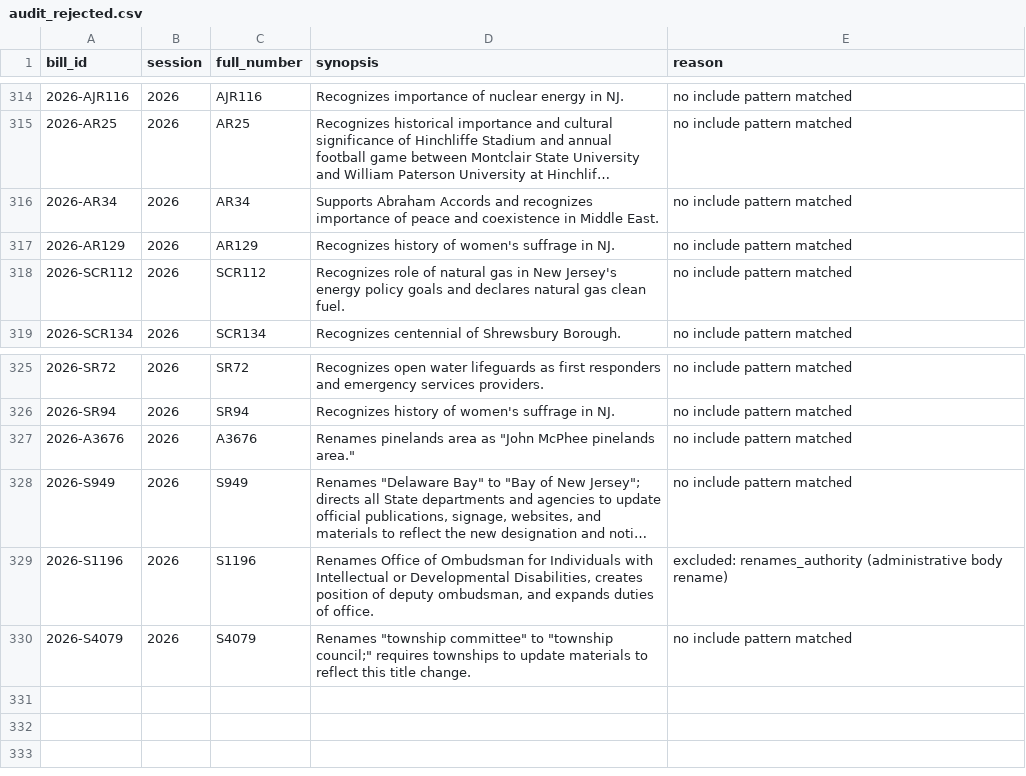
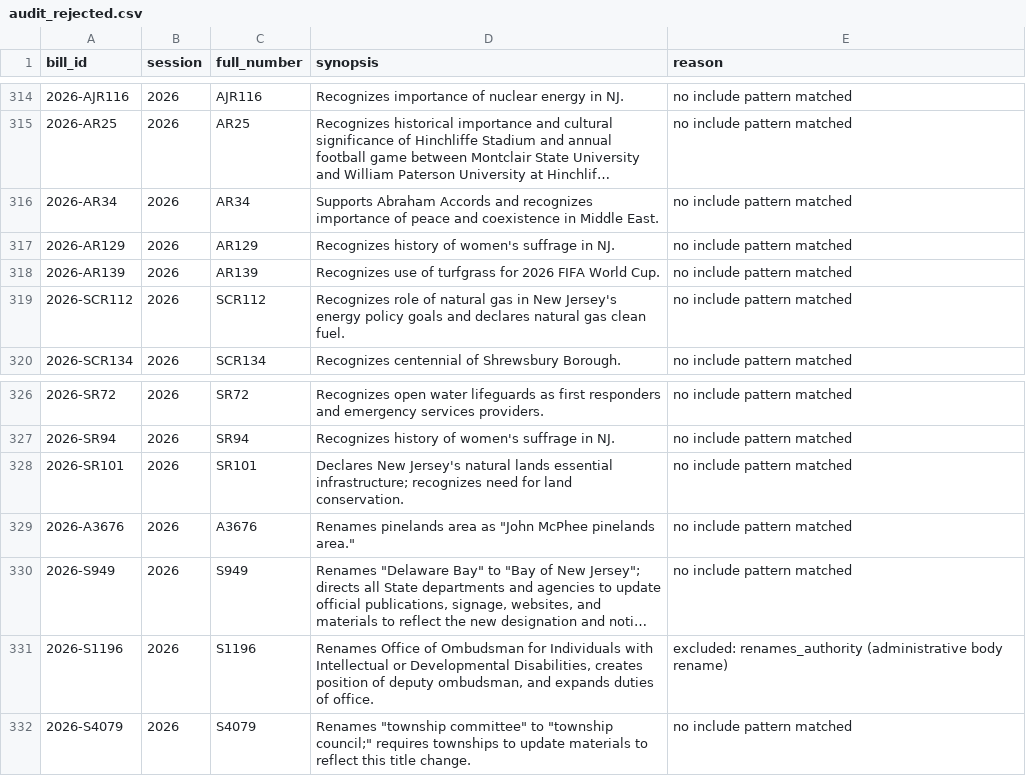
Before and after one commit to sstirling/nj-designates, a CSV file: data/processed/audit_rejected.csv, drawn as a sheet; only a part is shown, gaps mark what is left out; long unchanged cells end in …; the diff names each change by its address in the sheet, - before the commit and + after, or states it on an @@ line.

```diff
--- a/data/processed/audit_rejected.csv
+++ b/data/processed/audit_rejected.csv
+row 318: 2026-AR139 | 2026 | AR139 | Recognizes use of turfgrass for 2026 FIFA World Cup. | no include pattern matched
+row 328: 2026-SR101 | 2026 | SR101 | Declares New Jersey's natural lands essential infrastructure; recognizes need for land conservation. | no include pattern matched
```
Also changed, not shown: 4 other files.
